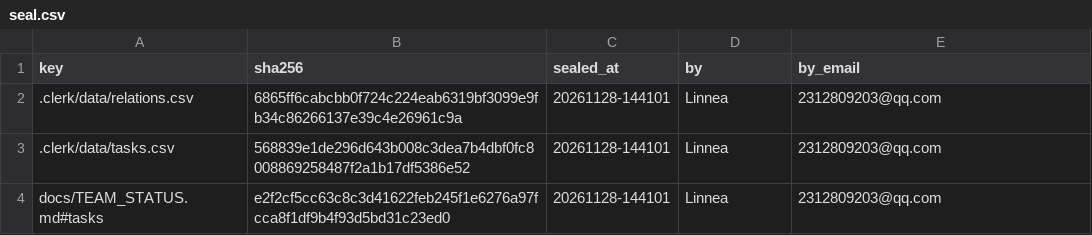
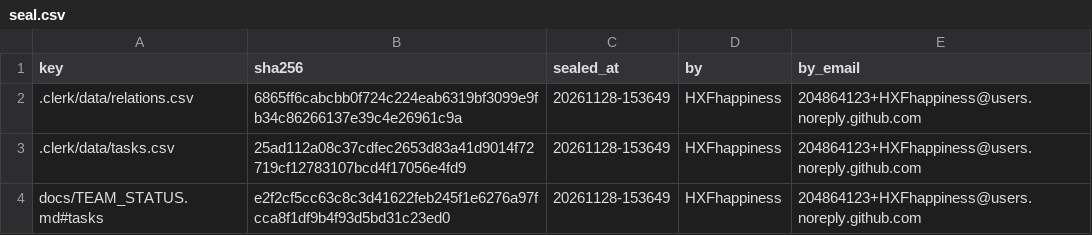
Before and after one commit to IweirdoI/OmniAble, a CSV file: .clerk/seal/seal.csv, drawn as a sheet.

```diff
--- a/.clerk/seal/seal.csv
+++ b/.clerk/seal/seal.csv
@@ -1,4 +1,4 @@
 key,sha256,sealed_at,by,by_email
-.clerk/data/relations.csv,6865ff6cabcbb0f724c224eab6319bf3099e9fb34c86266137e39c4e26961c9a,20261128-144101,Linnea,2312809203@qq.com
-.clerk/data/tasks.csv,568839e1de296d643b008c3dea7b4dbf0fc8008869258487f2a1b17df5386e52,20261128-144101,Linnea,2312809203@qq.com
-docs/TEAM_STATUS.md#tasks,e2f2cf5cc63c8c3d41622feb245f1e6276a97fcca8f1df9b4f93d5bd31c23ed0,20261128-144101,Linnea,2312809203@qq.com
+.clerk/data/relations.csv,6865ff6cabcbb0f724c224eab6319bf3099e9fb34c86266137e39c4e26961c9a,20261128-153649,HXFhappiness,204864123+HXFhappiness@users.noreply.github.com
+.clerk/data/tasks.csv,25ad112a08c37cdfec2653d83a41d9014f72719cf12783107bcd4f17056e4fd9,20261128-153649,HXFhappiness,204864123+HXFhappiness@users.noreply.github.com
+docs/TEAM_STATUS.md#tasks,e2f2cf5cc63c8c3d41622feb245f1e6276a97fcca8f1df9b4f93d5bd31c23ed0,20261128-153649,HXFhappiness,204864123+HXFhappiness@users.noreply.github.com
```
Also changed, not shown: .clerk/data/tasks.csv, 1 other file.
